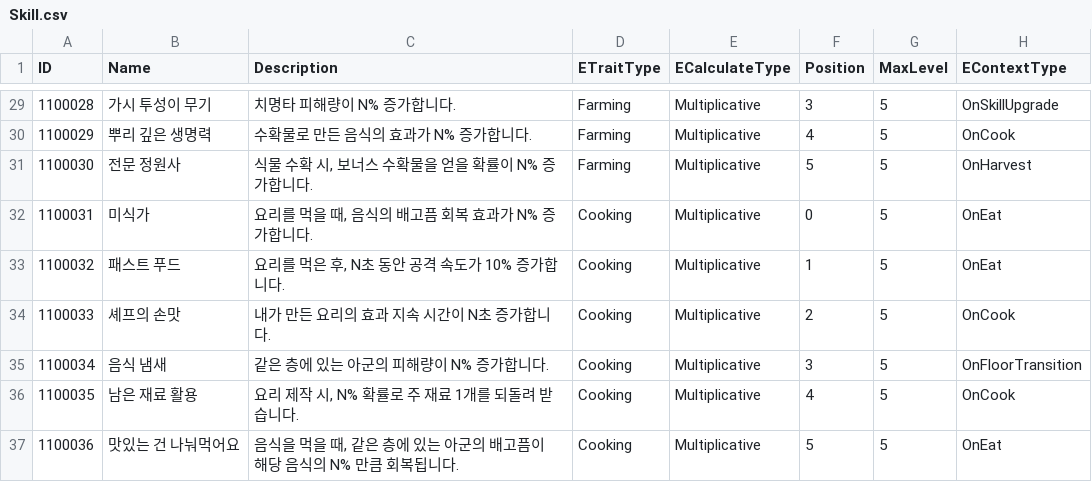
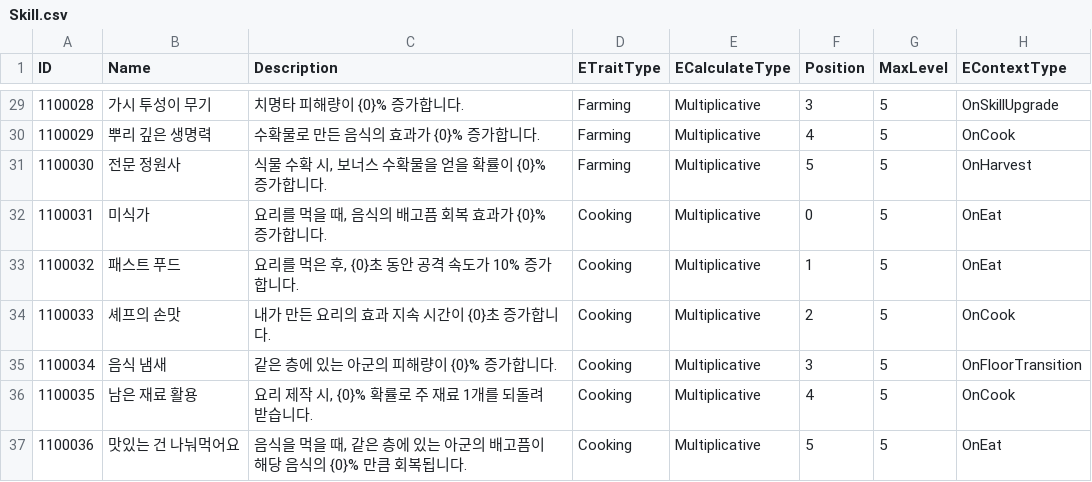
Before and after one commit to ssunpark/eat-or-die, a CSV file: Assets/StreamingAssets/SkillCSV/Skill.csv, drawn as a sheet; only a part is shown, gaps mark what is left out; the diff covers the shown part only; the diff names each change by its address in the sheet, - before the commit and + after, or states it on an @@ line.

```diff
--- a/Assets/StreamingAssets/SkillCSV/Skill.csv
+++ b/Assets/StreamingAssets/SkillCSV/Skill.csv
-C29 (Description): 치명타 피해량이 N% 증가합니다.
+C29 (Description): 치명타 피해량이 {0}% 증가합니다.
-C30 (Description): 수확물로 만든 음식의 효과가 N% 증가합니다.
+C30 (Description): 수확물로 만든 음식의 효과가 {0}% 증가합니다.
-C31 (Description): 식물 수확 시, 보너스 수확물을 얻을 확률이 N% 증가합니다.
+C31 (Description): 식물 수확 시, 보너스 수확물을 얻을 확률이 {0}% 증가합니다.
-C32 (Description): 요리를 먹을 때, 음식의 배고픔 회복 효과가 N% 증가합니다.
+C32 (Description): 요리를 먹을 때, 음식의 배고픔 회복 효과가 {0}% 증가합니다.
-C33 (Description): 요리를 먹은 후, N초 동안 공격 속도가 10% 증가합니다.
+C33 (Description): 요리를 먹은 후, {0}초 동안 공격 속도가 10% 증가합니다.
-C34 (Description): 내가 만든 요리의 효과 지속 시간이 N초 증가합니다.
+C34 (Description): 내가 만든 요리의 효과 지속 시간이 {0}초 증가합니다.
-C35 (Description): 같은 층에 있는 아군의 피해량이 N% 증가합니다.
+C35 (Description): 같은 층에 있는 아군의 피해량이 {0}% 증가합니다.
-C36 (Description): 요리 제작 시, N% 확률로 주 재료 1개를 되돌려 받습니다.
+C36 (Description): 요리 제작 시, {0}% 확률로 주 재료 1개를 되돌려 받습니다.
-C37 (Description): …음식의 N% 만큼 회…
+C37 (Description): …음식의 {0}% 만큼 회…
```
Also changed, not shown: 28 edited cells elsewhere in this file, 27 other files.
